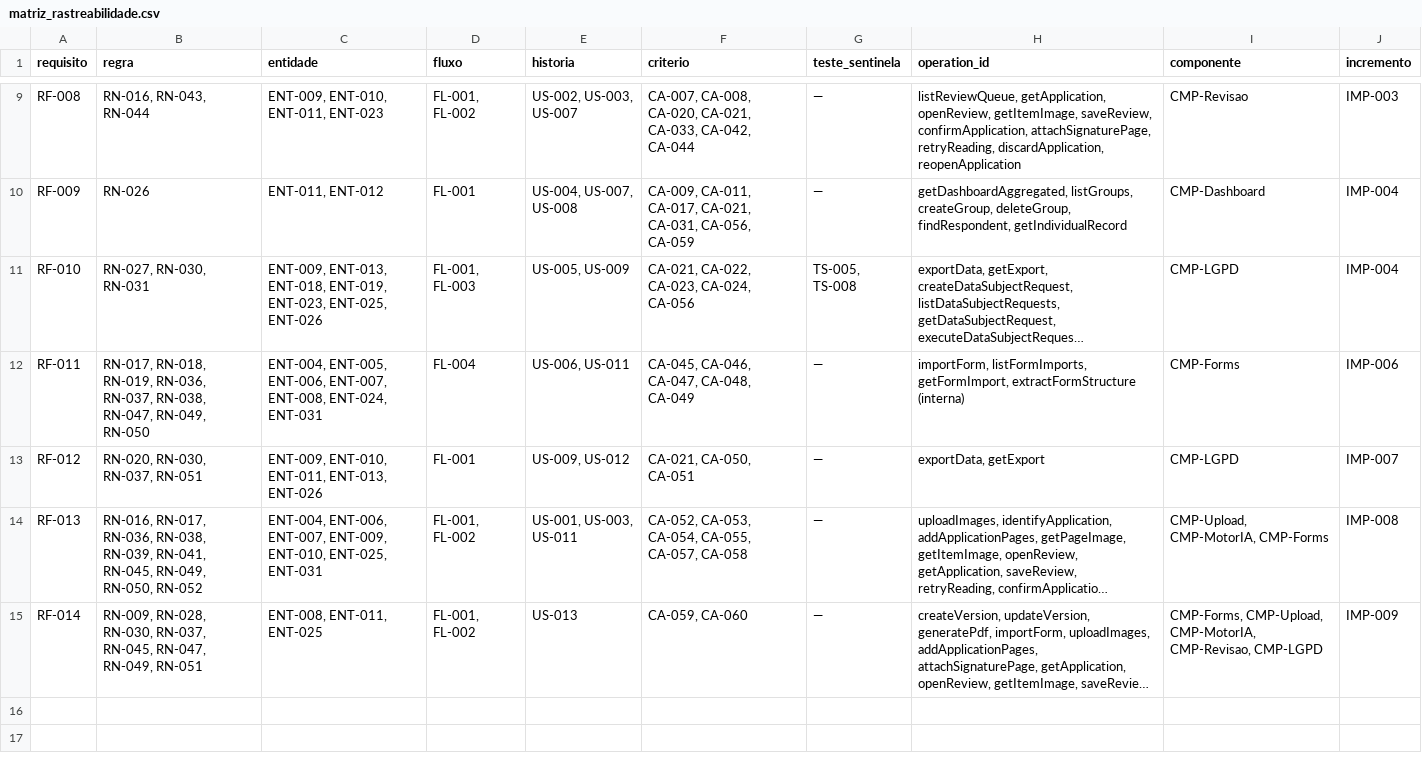
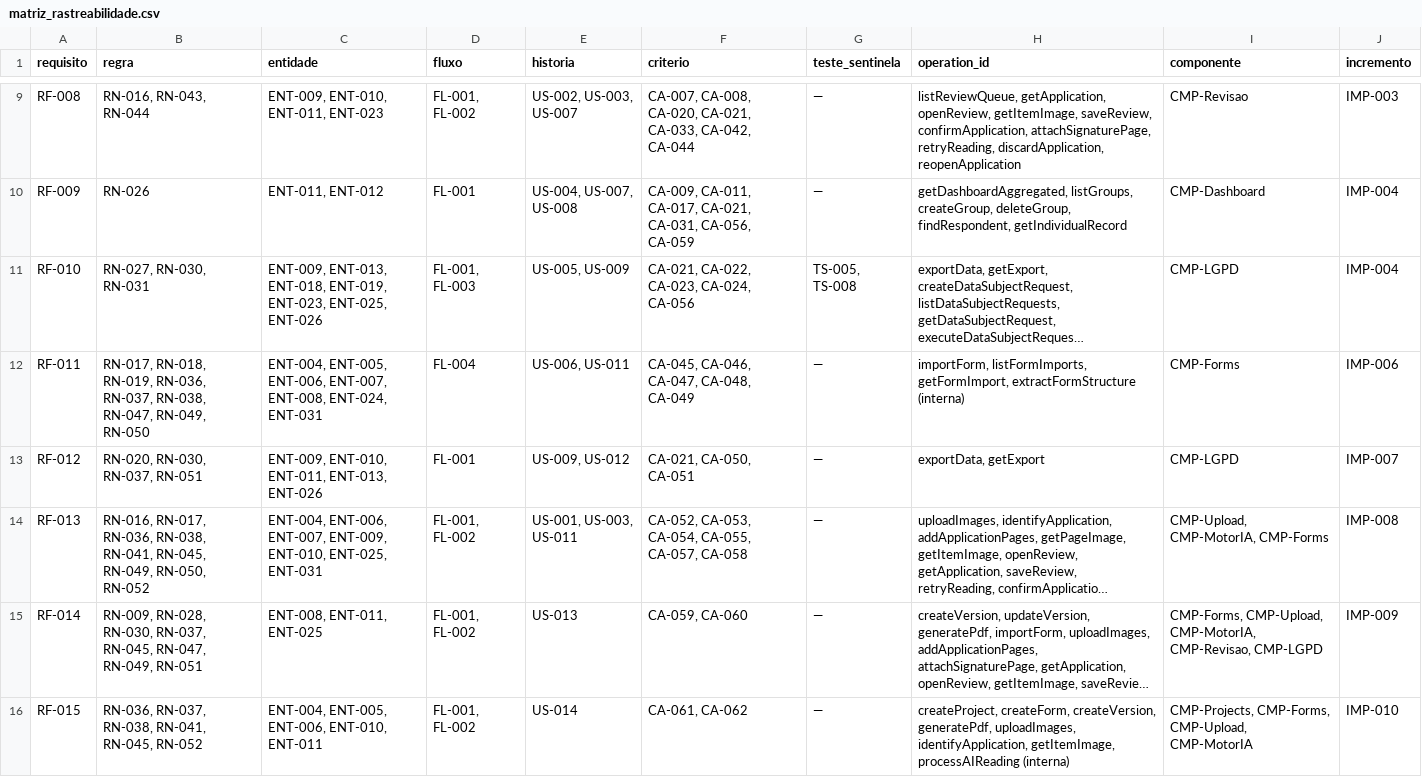
Before and after one commit to carlosyano/MinhaPesquisa, a CSV file: registros/matriz_rastreabilidade.csv, drawn as a sheet; only a part is shown, gaps mark what is left out; long unchanged cells end in …; the diff names each change by its address in the sheet, - before the commit and + after, or states it on an @@ line.

```diff
--- a/registros/matriz_rastreabilidade.csv
+++ b/registros/matriz_rastreabilidade.csv
-B14 (regra): …RN-036, RN-038, RN-039, RN-041, RN-045,…
+B14 (regra): …RN-036, RN-038, RN-041, RN-045,…
+row 16: RF-015 | RN-036, RN-037, RN-038, RN-041, RN-045, RN-052 | ENT-004, ENT-005, ENT-006, ENT-010, ENT-011 | FL-001, FL-002 | US-014 | CA-061, CA-062 | — | createProject, createForm, createVersion, generatePdf, uploadImages, identifyApplication, getItemImage, processAIReading (interna) | CMP-Projects, CMP-Forms, CMP-Upload, CMP-MotorIA | IMP-010
```
Also changed, not shown: registros/catalogo_erros.csv, registros/controle_mudancas.csv, 9 other files.
